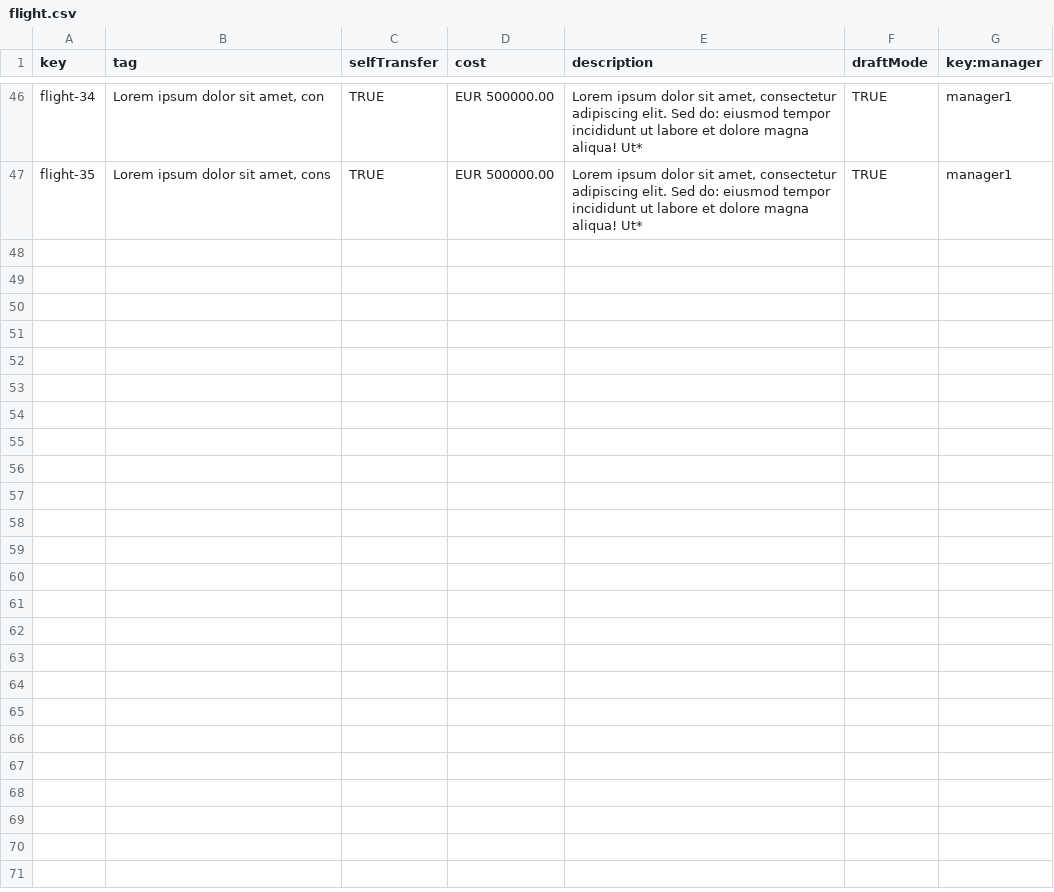
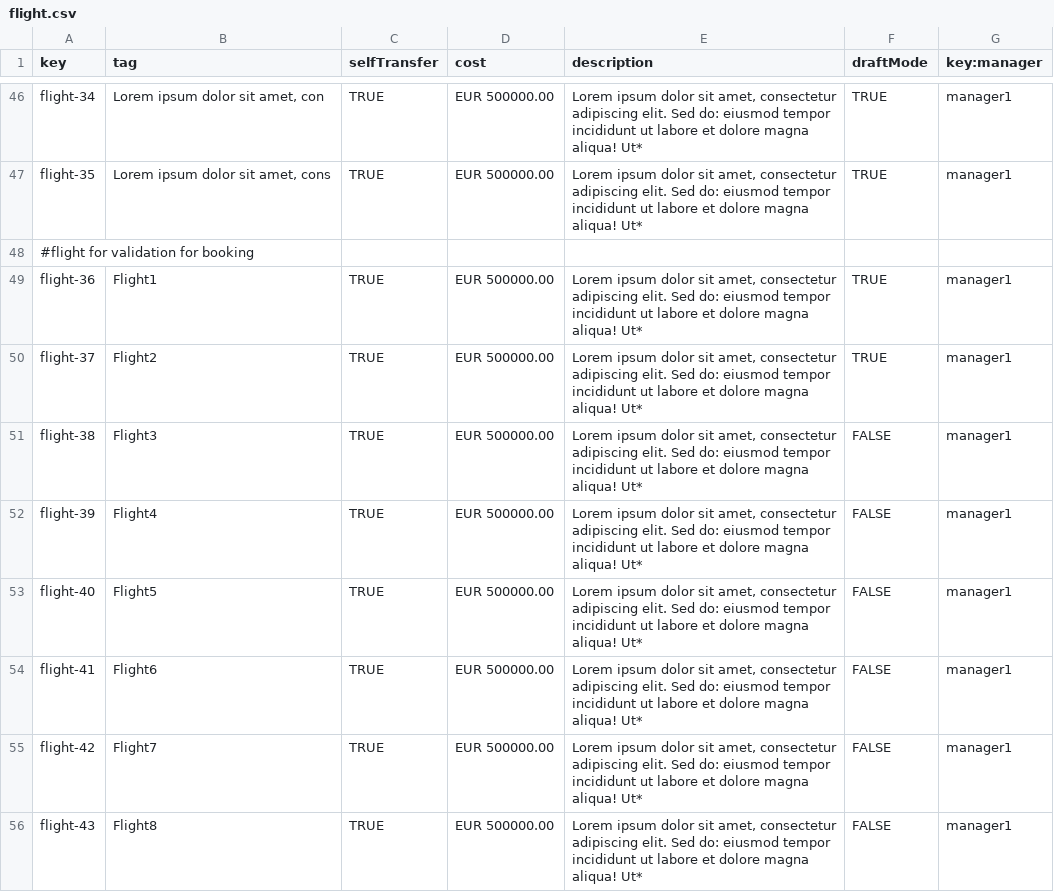
Before and after one commit to miggonort1/Acme-ANS-D04, a CSV file: src/main/resources/WEB-INF/data/sample/flight.csv, drawn as a sheet; only a part is shown, gaps mark what is left out; the diff names each change by its address in the sheet, - before the commit and + after, or states it on an @@ line.

Commit message:
feat: arreglos authorise booking

```diff
--- a/src/main/resources/WEB-INF/data/sample/flight.csv
+++ b/src/main/resources/WEB-INF/data/sample/flight.csv
+row 48: #flight for validation for booking
+row 49: flight-36 | Flight1 | TRUE | EUR 500000.00 | Lorem ipsum dolor sit amet, consectetur adipiscing elit. Sed do: eiusmod tempor incididunt ut labore et dolore magna aliqua! Ut* | TRUE | manager1
+row 50: flight-37 | Flight2 | TRUE | EUR 500000.00 | Lorem ipsum dolor sit amet, consectetur adipiscing elit. Sed do: eiusmod tempor incididunt ut labore et dolore magna aliqua! Ut* | TRUE | manager1
+row 51: flight-38 | Flight3 | TRUE | EUR 500000.00 | Lorem ipsum dolor sit amet, consectetur adipiscing elit. Sed do: eiusmod tempor incididunt ut labore et dolore magna aliqua! Ut* | FALSE | manager1
+row 52: flight-39 | Flight4 | TRUE | EUR 500000.00 | Lorem ipsum dolor sit amet, consectetur adipiscing elit. Sed do: eiusmod tempor incididunt ut labore et dolore magna aliqua! Ut* | FALSE | manager1
+row 53: flight-40 | Flight5 | TRUE | EUR 500000.00 | Lorem ipsum dolor sit amet, consectetur adipiscing elit. Sed do: eiusmod tempor incididunt ut labore et dolore magna aliqua! Ut* | FALSE | manager1
+row 54: flight-41 | Flight6 | TRUE | EUR 500000.00 | Lorem ipsum dolor sit amet, consectetur adipiscing elit. Sed do: eiusmod tempor incididunt ut labore et dolore magna aliqua! Ut* | FALSE | manager1
+row 55: flight-42 | Flight7 | TRUE | EUR 500000.00 | Lorem ipsum dolor sit amet, consectetur adipiscing elit. Sed do: eiusmod tempor incididunt ut labore et dolore magna aliqua! Ut* | FALSE | manager1
+row 56: flight-43 | Flight8 | TRUE | EUR 500000.00 | Lorem ipsum dolor sit amet, consectetur adipiscing elit. Sed do: eiusmod tempor incididunt ut labore et dolore magna aliqua! Ut* | FALSE | manager1
```
Also changed, not shown: src/main/resources/WEB-INF/data/sample/booking.csv, src/main/resources/WEB-INF/data/sample/bookingPassenger.csv, 14 other files.
